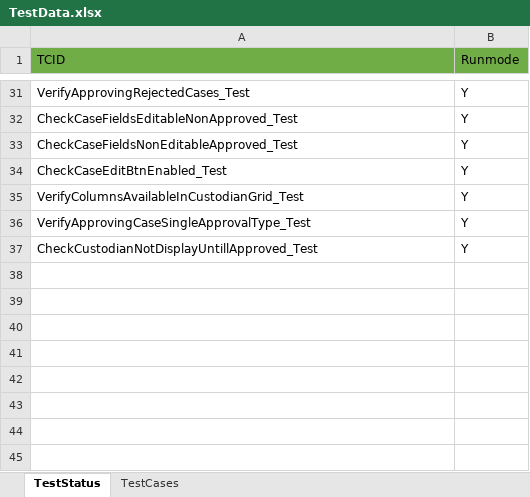
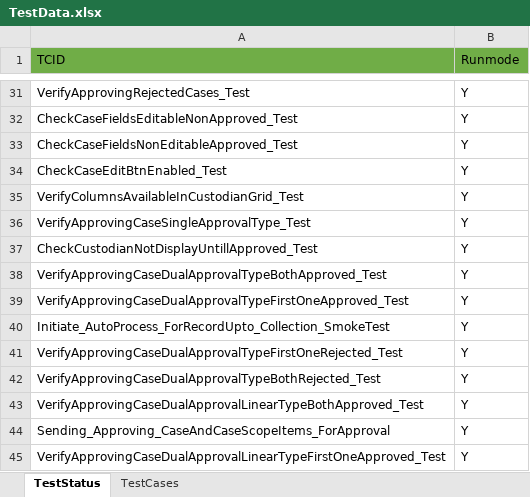
Before and after one commit to nmalegam1/RevealCentral_QAAutomation, an Excel workbook: TestData.xlsx, sheet TestStatus, drawn as a sheet; only a part is shown, gaps mark what is left out; values as stored, in another font and other column widths than the file's, no borders; the diff names each change by its address in the sheet, - before the commit and + after, or states it on an @@ line.

Commit message:
Adding scripts related to Case Management Dual Approver

```diff
--- a/TestData.xlsx (sheet TestStatus)
+++ b/TestData.xlsx (sheet TestStatus)
+row 38: VerifyApprovingCaseDualApprovalTypeBothApproved_Test | Y
+row 39: VerifyApprovingCaseDualApprovalTypeFirstOneApproved_Test | Y
+row 40: Initiate_AutoProcess_ForRecordUpto_Collection_SmokeTest | Y
+row 41: VerifyApprovingCaseDualApprovalTypeFirstOneRejected_Test | Y
+row 42: VerifyApprovingCaseDualApprovalTypeBothRejected_Test | Y
+row 43: VerifyApprovingCaseDualApprovalLinearTypeBothApproved_Test | Y
+row 44: Sending_Approving_CaseAndCaseScopeItems_ForApproval | Y
+row 45: VerifyApprovingCaseDualApprovalLinearTypeFirstOneApproved_Test | Y
```
Also changed, not shown: sheet TestCases, 19 other files.
